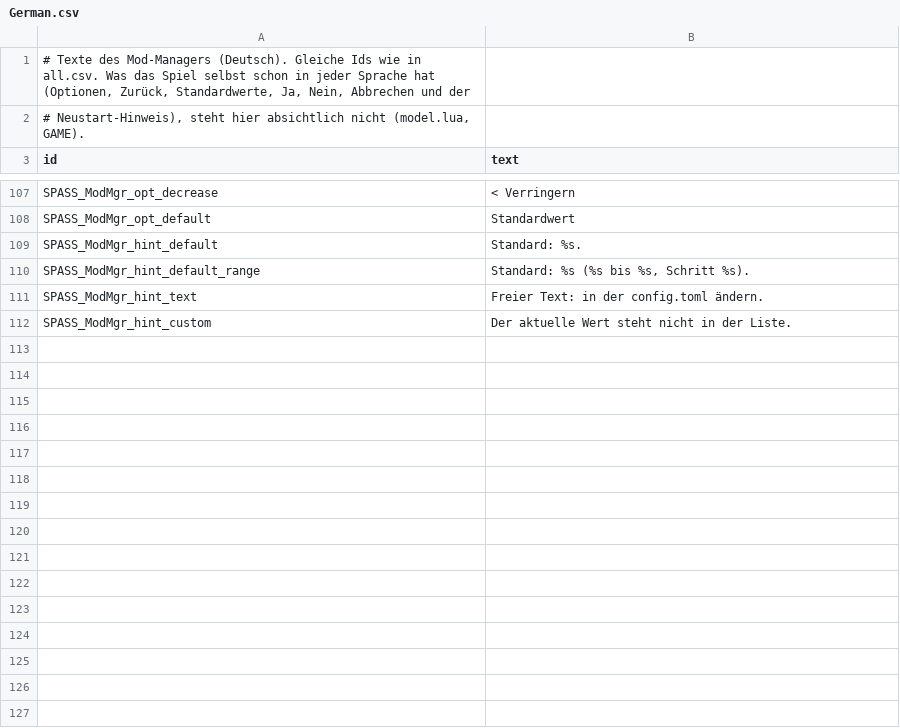
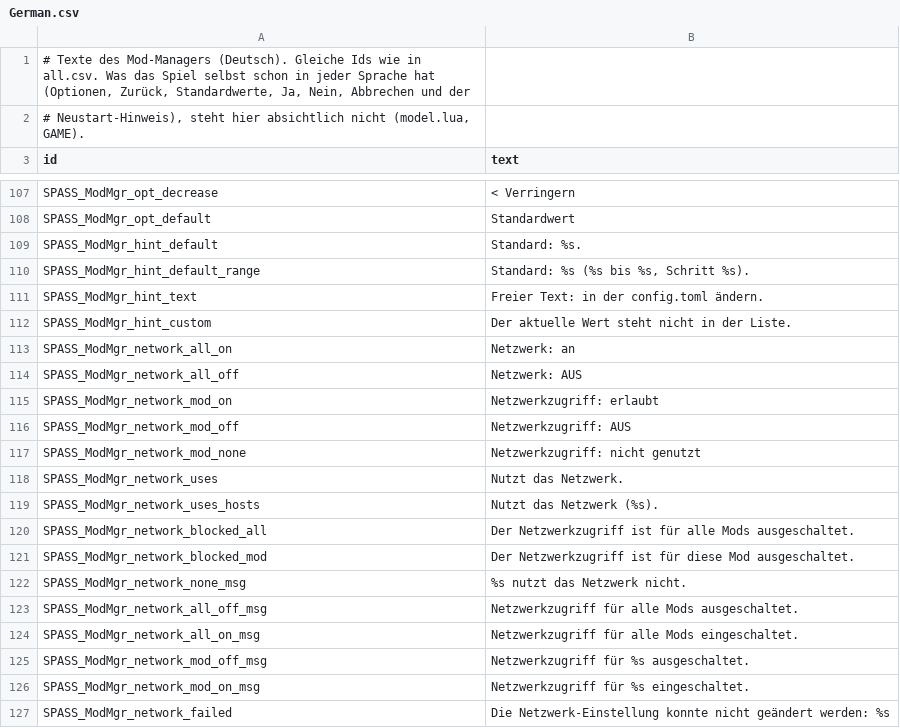
Before and after one commit to kirides/risen-spass, a CSV file: mods/modmanager/strings/German.csv, drawn as a sheet; only a part is shown, gaps mark what is left out; the diff names each change by its address in the sheet, - before the commit and + after, or states it on an @@ line.

```diff
--- a/mods/modmanager/strings/German.csv
+++ b/mods/modmanager/strings/German.csv
+row 113: SPASS_ModMgr_network_all_on | Netzwerk: an
+row 114: SPASS_ModMgr_network_all_off | Netzwerk: AUS
+row 115: SPASS_ModMgr_network_mod_on | Netzwerkzugriff: erlaubt
+row 116: SPASS_ModMgr_network_mod_off | Netzwerkzugriff: AUS
+row 117: SPASS_ModMgr_network_mod_none | Netzwerkzugriff: nicht genutzt
+row 118: SPASS_ModMgr_network_uses | Nutzt das Netzwerk.
+row 119: SPASS_ModMgr_network_uses_hosts | Nutzt das Netzwerk (%s).
+row 120: SPASS_ModMgr_network_blocked_all | Der Netzwerkzugriff ist für alle Mods ausgeschaltet.
+row 121: SPASS_ModMgr_network_blocked_mod | Der Netzwerkzugriff ist für diese Mod ausgeschaltet.
+row 122: SPASS_ModMgr_network_none_msg | %s nutzt das Netzwerk nicht.
+row 123: SPASS_ModMgr_network_all_off_msg | Netzwerkzugriff für alle Mods ausgeschaltet.
+row 124: SPASS_ModMgr_network_all_on_msg | Netzwerkzugriff für alle Mods eingeschaltet.
+row 125: SPASS_ModMgr_network_mod_off_msg | Netzwerkzugriff für %s ausgeschaltet.
+row 126: SPASS_ModMgr_network_mod_on_msg | Netzwerkzugriff für %s eingeschaltet.
+row 127: SPASS_ModMgr_network_failed | Die Netzwerk-Einstellung konnte nicht geändert werden: %s
```
Also changed, not shown: mods/modmanager/strings/all.csv, 31 other files.
